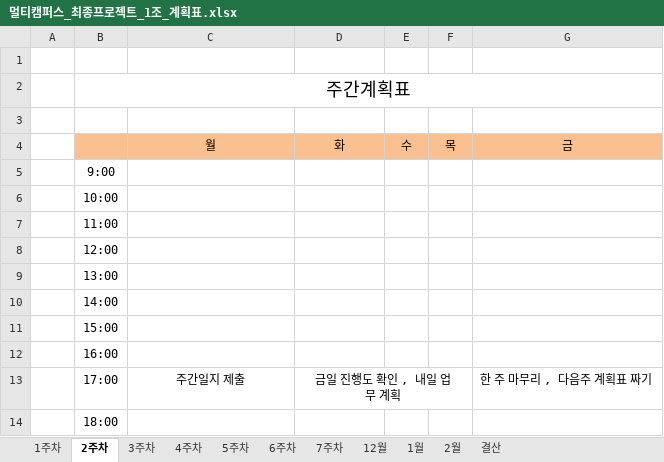
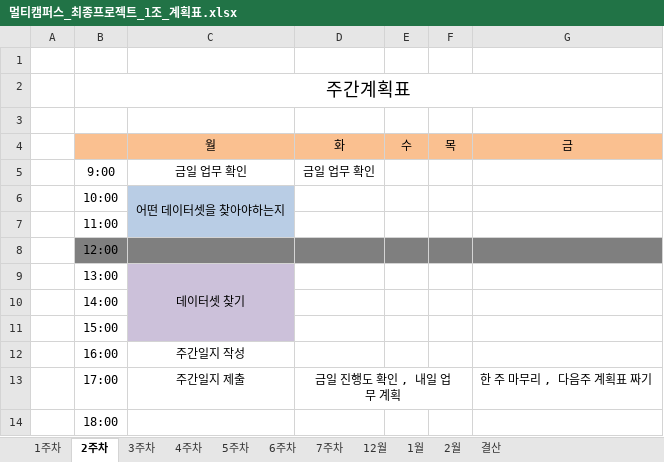
Before and after one commit to JUICE-JinHyeong/multicampus_final_First, an Excel workbook: final_project/프로젝트 필요 양식/멀티캠퍼스_최종프로젝트_1조_계획표.xlsx, sheet 2주차, drawn as a sheet; values as stored, in another font and other column widths than the file's, no borders; charts and pictures not drawn; the diff names each change by its address in the sheet, - before the commit and + after, or states it on an @@ line.

```diff
--- a/final_project/프로젝트 필요 양식/멀티캠퍼스_최종프로젝트_1조_계획표.xlsx (sheet 2주차)
+++ b/final_project/프로젝트 필요 양식/멀티캠퍼스_최종프로젝트_1조_계획표.xlsx (sheet 2주차)
-C5: (empty)
+C5: 금일 업무 확인
-D5: (empty)
+D5: 금일 업무 확인
-C6: (empty)
+C6: 어떤 데이터셋을 찾아야하는지
-C6:C7 fill: none
+C6:C7 fill: #B9CDE5
+C6:C7 merged
-B8:G8 fill: none
+B8:G8 fill: #7F7F7F
-C9: (empty)
+C9: 데이터셋 찾기
-C9:C11 fill: none
+C9:C11 fill: #CCC1DA
+C9:C11 merged
-C12: (empty)
+C12: 주간일지 작성
```
Also changed, not shown: sheet 결산, sheet 1월, sheet 1주차, sheet 12월, hidden cells, 3 other files.
